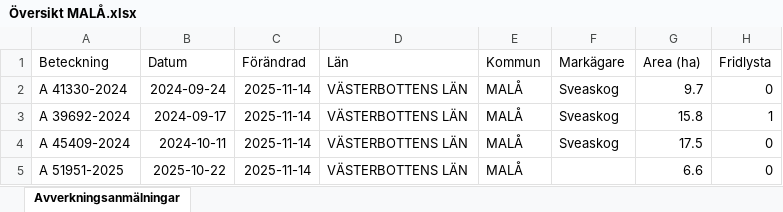
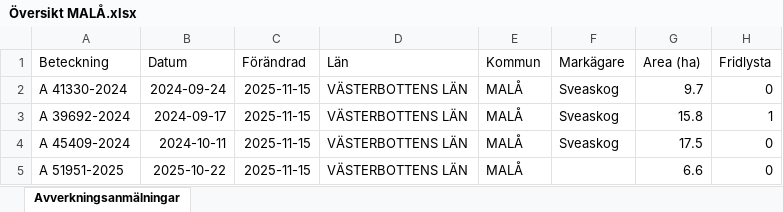
Before and after one commit to klasma/Logging_2418, an Excel workbook: Översikt MALÅ.xlsx, sheet Avverkningsanmälningar, drawn as a sheet; only a part is shown; values as stored, in another font and other column widths than the file's, no borders; the diff covers the shown part only; the diff names each change by its address in the sheet, - before the commit and + after, or states it on an @@ line.

```diff
--- a/Översikt MALÅ.xlsx (sheet Avverkningsanmälningar)
+++ b/Översikt MALÅ.xlsx (sheet Avverkningsanmälningar)
-C2:C5 (Förändrad): 2025-11-14
+C2:C5 (Förändrad): 2025-11-15
```
Also changed, not shown: 1691 edited cells elsewhere in this sheet, artfynd/A 39692-2024 artfynd.xlsx, artfynd/A 41330-2024 artfynd.xlsx, 54 other files.
